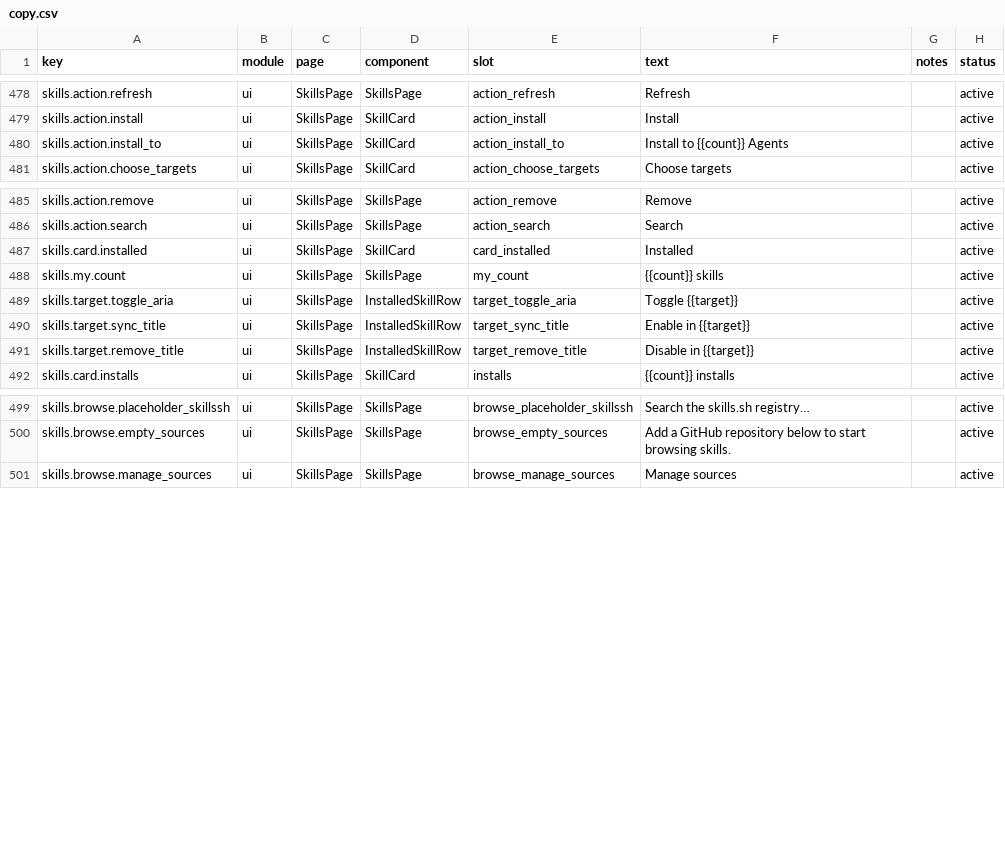
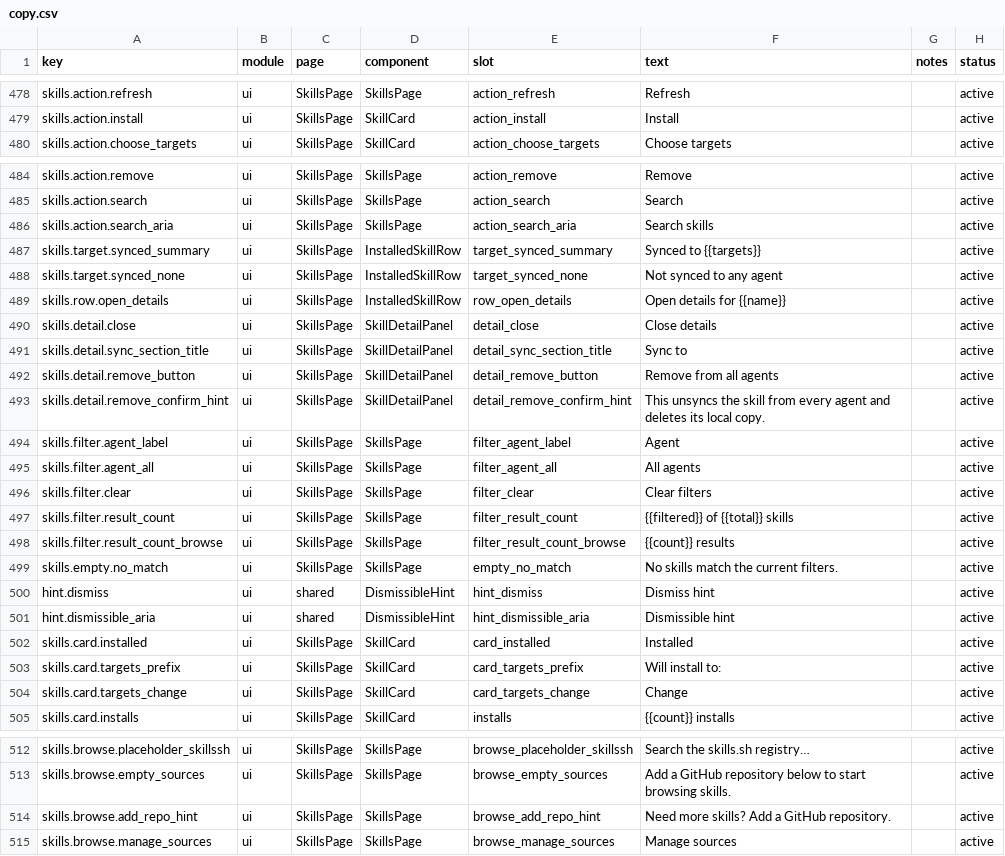
Before and after one commit to mm7894215/TokenTracker, a CSV file: dashboard/src/content/copy.csv, drawn as a sheet; only a part is shown, gaps mark what is left out.

Commit message:
feat(dashboard): redesign Skills page with right-rail detail panel
- New SkillDetailPanel: frosted-glass floating right-rail with spring animation, ESC and outside-click dismiss
- Replace popover-based target toggles with @base-ui Checkbox in shadcn-style black/white (no more green accent)
- Agent filter dropdown + "filtered / total" result count + dismissible Clear filters chip
- noFilterMatch empty state with inline Clear filters CTA on My + Browse
- BrowseCard owner/repo now links to GitHub
- New DismissibleHint component with localStorage-backed persistence
- Input.jsx a11y: useId + htmlFor + aria-invalid + aria-describedby
- README repositions Skills as an optional Dashboard tab

Bump 0.15.3 → 0.16.0.

```diff
--- a/dashboard/src/content/copy.csv
+++ b/dashboard/src/content/copy.csv
@@ -479,3 +479,2 @@ skills.action.refresh,ui,SkillsPage,SkillsPage,action_refresh,Refresh,,active
 skills.action.install,ui,SkillsPage,SkillCard,action_install,Install,,active
-skills.action.install_to,ui,SkillsPage,SkillCard,action_install_to,"Install to {{count}} Agents",,active
 skills.action.choose_targets,ui,SkillsPage,SkillCard,action_choose_targets,"Choose targets",,active
@@ -486,7 +485,21 @@ skills.action.remove,ui,SkillsPage,SkillsPage,action_remove,Remove,,active
 skills.action.search,ui,SkillsPage,SkillsPage,action_search,Search,,active
+skills.action.search_aria,ui,SkillsPage,SkillsPage,action_search_aria,"Search skills",,active
+skills.target.synced_summary,ui,SkillsPage,InstalledSkillRow,target_synced_summary,"Synced to {{targets}}",,active
+skills.target.synced_none,ui,SkillsPage,InstalledSkillRow,target_synced_none,"Not synced to any agent",,active
+skills.row.open_details,ui,SkillsPage,InstalledSkillRow,row_open_details,"Open details for {{name}}",,active
+skills.detail.close,ui,SkillsPage,SkillDetailPanel,detail_close,"Close details",,active
+skills.detail.sync_section_title,ui,SkillsPage,SkillDetailPanel,detail_sync_section_title,"Sync to",,active
+skills.detail.remove_button,ui,SkillsPage,SkillDetailPanel,detail_remove_button,"Remove from all agents",,active
+skills.detail.remove_confirm_hint,ui,SkillsPage,SkillDetailPanel,detail_remove_confirm_hint,"This unsyncs the skill from every agent and deletes its local copy.",,active
+skills.filter.agent_label,ui,SkillsPage,SkillsPage,filter_agent_label,"Agent",,active
+skills.filter.agent_all,ui,SkillsPage,SkillsPage,filter_agent_all,"All agents",,active
+skills.filter.clear,ui,SkillsPage,SkillsPage,filter_clear,"Clear filters",,active
+skills.filter.result_count,ui,SkillsPage,SkillsPage,filter_result_count,"{{filtered}} of {{total}} skills",,active
+skills.filter.result_count_browse,ui,SkillsPage,SkillsPage,filter_result_count_browse,"{{count}} results",,active
+skills.empty.no_match,ui,SkillsPage,SkillsPage,empty_no_match,"No skills match the current filters.",,active
+hint.dismiss,ui,shared,DismissibleHint,hint_dismiss,"Dismiss hint",,active
+hint.dismissible_aria,ui,shared,DismissibleHint,hint_dismissible_aria,"Dismissible hint",,active
 skills.card.installed,ui,SkillsPage,SkillCard,card_installed,Installed,,active
-skills.my.count,ui,SkillsPage,SkillsPage,my_count,"{{count}} skills",,active
-skills.target.toggle_aria,ui,SkillsPage,InstalledSkillRow,target_toggle_aria,"Toggle {{target}}",,active
-skills.target.sync_title,ui,SkillsPage,InstalledSkillRow,target_sync_title,"Enable in {{target}}",,active
-skills.target.remove_title,ui,SkillsPage,InstalledSkillRow,target_remove_title,"Disable in {{target}}",,active
+skills.card.targets_prefix,ui,SkillsPage,SkillCard,card_targets_prefix,"Will install to:",,active
+skills.card.targets_change,ui,SkillsPage,SkillCard,card_targets_change,Change,,active
 skills.card.installs,ui,SkillsPage,SkillCard,installs,"{{count}} installs",,active
@@ -500,2 +513,3 @@ skills.browse.placeholder_skillssh,ui,SkillsPage,SkillsPage,browse_placeholder_s
 skills.browse.empty_sources,ui,SkillsPage,SkillsPage,browse_empty_sources,"Add a GitHub repository below to start browsing skills.",,active
+skills.browse.add_repo_hint,ui,SkillsPage,SkillsPage,browse_add_repo_hint,"Need more skills? Add a GitHub repository.",,active
 skills.browse.manage_sources,ui,SkillsPage,SkillsPage,browse_manage_sources,Manage sources,,active
```
Also changed, not shown: 11 other files.
